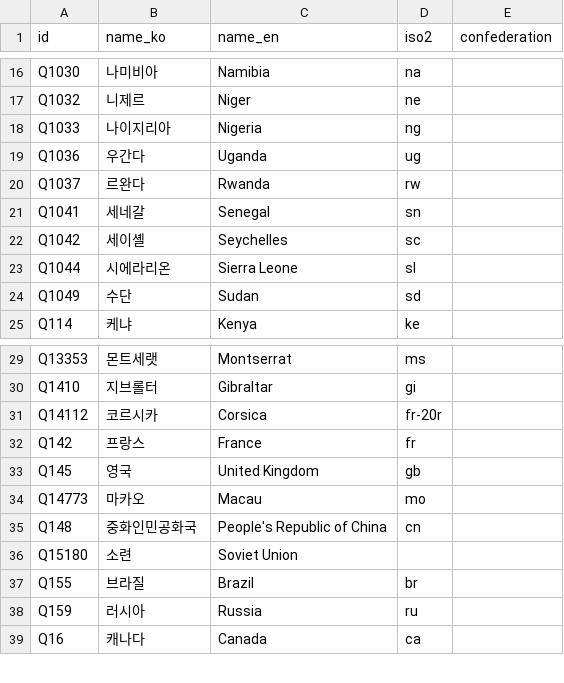
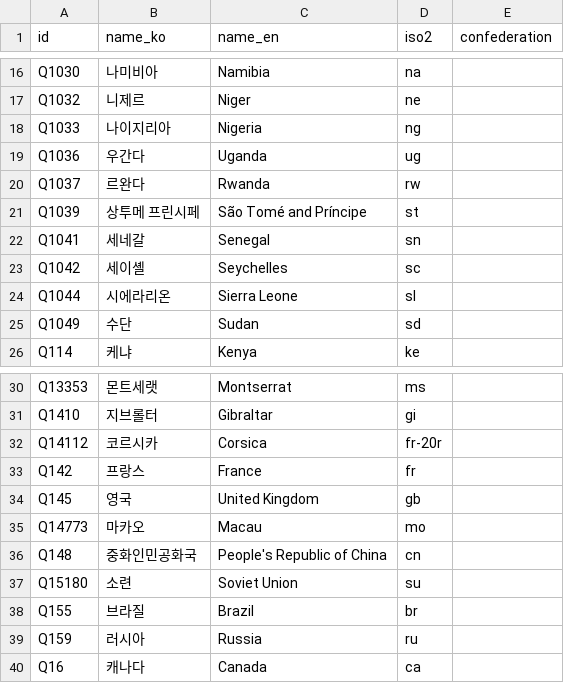
Before and after one commit to dh91igysb4/ONLYFMS, a CSV file: data/football/nations.csv, drawn as a sheet; only a part is shown, gaps mark what is left out.

```diff
--- a/data/football/nations.csv
+++ b/data/football/nations.csv
@@ -20,2 +20,3 @@ Q1036,우간다,Uganda,ug,
 Q1037,르완다,Rwanda,rw,
+Q1039,상투메 프린시페,São Tomé and Príncipe,st,
 Q1041,세네갈,Senegal,sn,
@@ -35,3 +36,3 @@ Q14773,마카오,Macau,mo,
 Q148,중화인민공화국,People's Republic of China,cn,
-Q15180,소련,Soviet Union,,
+Q15180,소련,Soviet Union,su,
 Q155,브라질,Brazil,br,
```
Also changed, not shown: data/football/caps.csv, data/football/honours.csv, 5 other files.
